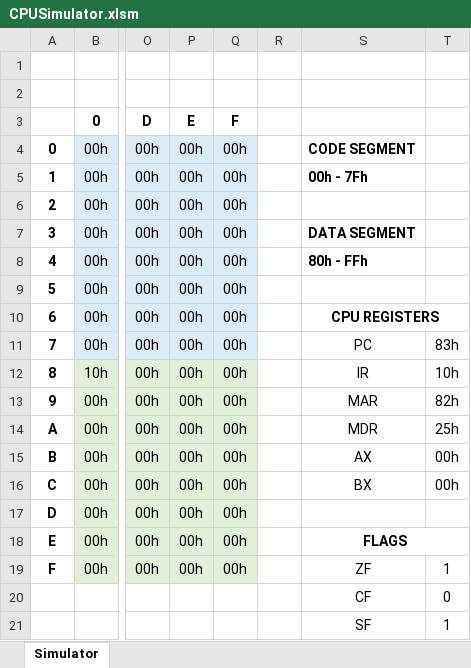
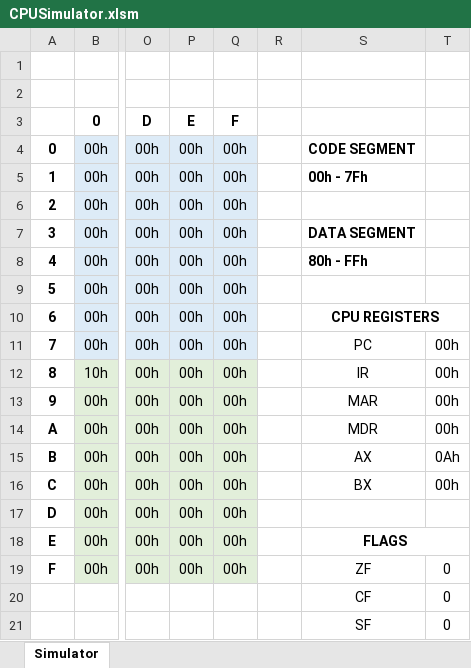
Before and after one commit to PaoQuin/MidTerm1_SIS-131, an Excel workbook: CPUSimulator.xlsm, sheet Simulator, drawn as a sheet; only a part is shown, gaps mark what is left out; values as stored, in another font and other column widths than the file's, no borders; the diff names each change by its address in the sheet, - before the commit and + after, or states it on an @@ line.

```diff
--- a/CPUSimulator.xlsm (sheet Simulator)
+++ b/CPUSimulator.xlsm (sheet Simulator)
-T11: 83h
+T11: 00h
-T12: 10h
+T12: 00h
-T13: 82h
+T13: 00h
-T14: 25h
+T14: 00h
-T15: 00h
+T15: 0Ah
-T19: 1
+T19: 0
-T21: 1
+T21: 0
```
Also changed, not shown: 1 other file.
